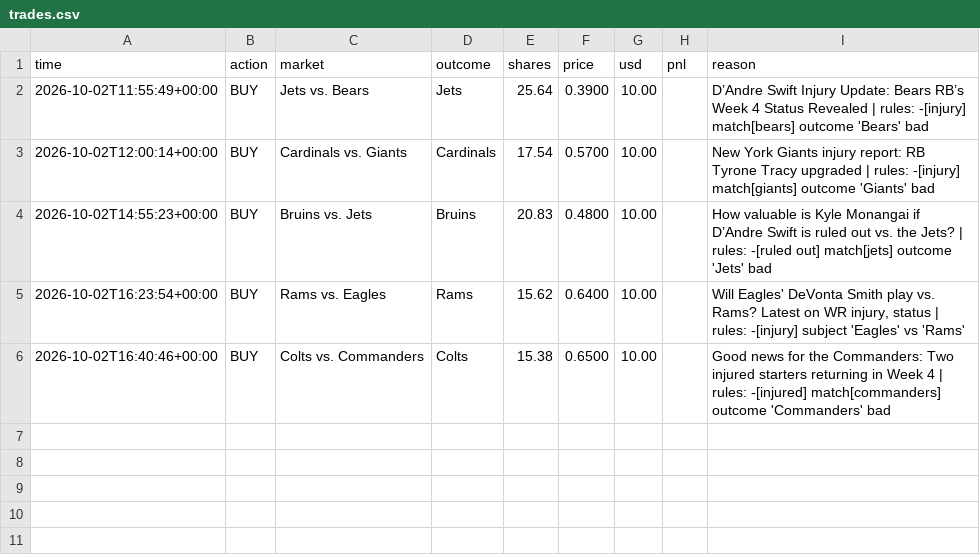
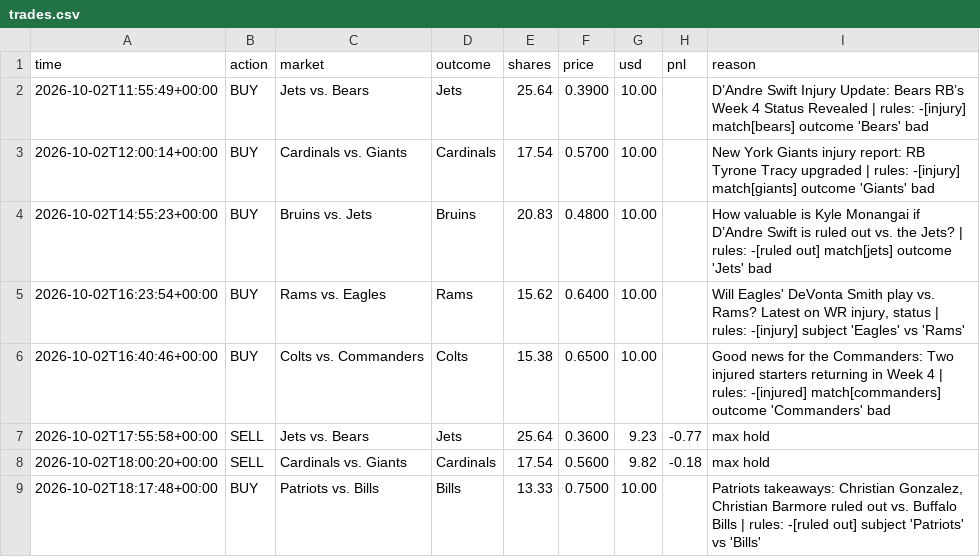
Before and after one commit to MoldyAxis395/polymarket-news-bot, a CSV file: data/trades.csv, drawn as a sheet.

```diff
--- a/data/trades.csv
+++ b/data/trades.csv
@@ -6 +6,4 @@ time,action,market,outcome,shares,price,usd,pnl,reason
 2026-10-02T16:40:46+00:00,BUY,Colts vs. Commanders,Colts,15.38,0.6500,10.00,,Good news for the Commanders: Two injured starters returning in Week 4 | rules: -[injured] match[commanders] outcome 'Commanders' bad
+2026-10-02T17:55:58+00:00,SELL,Jets vs. Bears,Jets,25.64,0.3600,9.23,-0.77,max hold
+2026-10-02T18:00:20+00:00,SELL,Cardinals vs. Giants,Cardinals,17.54,0.5600,9.82,-0.18,max hold
+2026-10-02T18:17:48+00:00,BUY,Patriots vs. Bills,Bills,13.33,0.7500,10.00,,"Patriots takeaways: Christian Gonzalez, Christian Barmore ruled out vs. Buffalo Bills | rules: -[ruled out] subject 'Patriots' vs 'Bills'"
```
Also changed, not shown: 5 other files.
